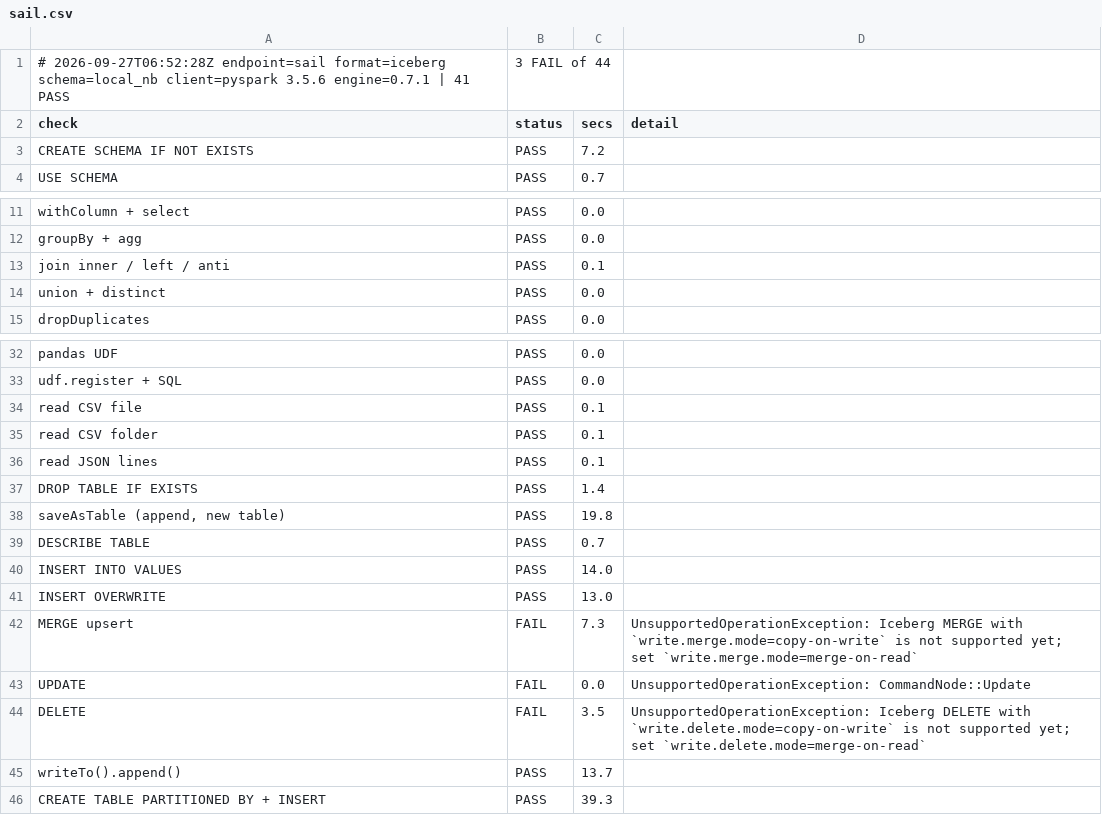
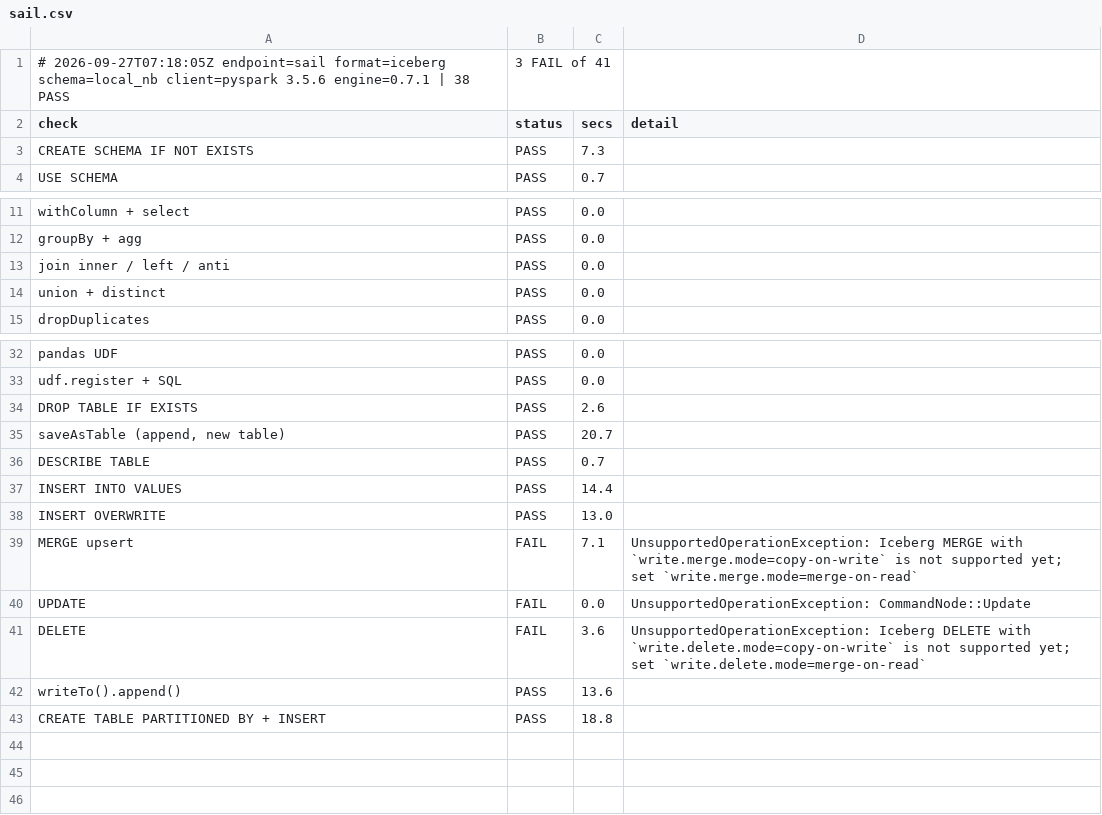
Before and after one commit to djouallah/spark-connect-demo, a CSV file: findings/local/sail.csv, drawn as a sheet; only a part is shown, gaps mark what is left out.

```diff
--- a/findings/local/sail.csv
+++ b/findings/local/sail.csv
@@ -1,4 +1,4 @@
-# 2026-09-27T06:52:28Z endpoint=sail format=iceberg schema=local_nb client=pyspark 3.5.6 engine=0.7.1 | 41 PASS, 3 FAIL of 44
+# 2026-09-27T07:18:05Z endpoint=sail format=iceberg schema=local_nb client=pyspark 3.5.6 engine=0.7.1 | 38 PASS, 3 FAIL of 41
 check,status,secs,detail
-CREATE SCHEMA IF NOT EXISTS,PASS,7.2,
+CREATE SCHEMA IF NOT EXISTS,PASS,7.3,
 USE SCHEMA,PASS,0.7,
@@ -12,3 +12,3 @@ withColumn + select,PASS,0.0,
 groupBy + agg,PASS,0.0,
-join inner / left / anti,PASS,0.1,
+join inner / left / anti,PASS,0.0,
 union + distinct,PASS,0.0,
@@ -33,14 +33,11 @@ pandas UDF,PASS,0.0,
 udf.register + SQL,PASS,0.0,
-read CSV file,PASS,0.1,
-read CSV folder,PASS,0.1,
-read JSON lines,PASS,0.1,
-DROP TABLE IF EXISTS,PASS,1.4,
-"saveAsTable (append, new table)",PASS,19.8,
+DROP TABLE IF EXISTS,PASS,2.6,
+"saveAsTable (append, new table)",PASS,20.7,
 DESCRIBE TABLE,PASS,0.7,
-INSERT INTO VALUES,PASS,14.0,
+INSERT INTO VALUES,PASS,14.4,
 INSERT OVERWRITE,PASS,13.0,
-MERGE upsert,FAIL,7.3,UnsupportedOperationException: Iceberg MERGE with `write.merge.mode=copy-on-write` is not supported yet; set `write.merge.mode=merge-on-read`
+MERGE upsert,FAIL,7.1,UnsupportedOperationException: Iceberg MERGE with `write.merge.mode=copy-on-write` is not supported yet; set `write.merge.mode=merge-on-read`
 UPDATE,FAIL,0.0,UnsupportedOperationException: CommandNode::Update
-DELETE,FAIL,3.5,UnsupportedOperationException: Iceberg DELETE with `write.delete.mode=copy-on-write` is not supported yet; set `write.delete.mode=merge-on-read`
-writeTo().append(),PASS,13.7,
-CREATE TABLE PARTITIONED BY + INSERT,PASS,39.3,
+DELETE,FAIL,3.6,UnsupportedOperationException: Iceberg DELETE with `write.delete.mode=copy-on-write` is not supported yet; set `write.delete.mode=merge-on-read`
+writeTo().append(),PASS,13.6,
+CREATE TABLE PARTITIONED BY + INSERT,PASS,18.8,
```
Also changed, not shown: findings/local/fabric.csv, findings/local/snowflake.csv, 5 other files.
